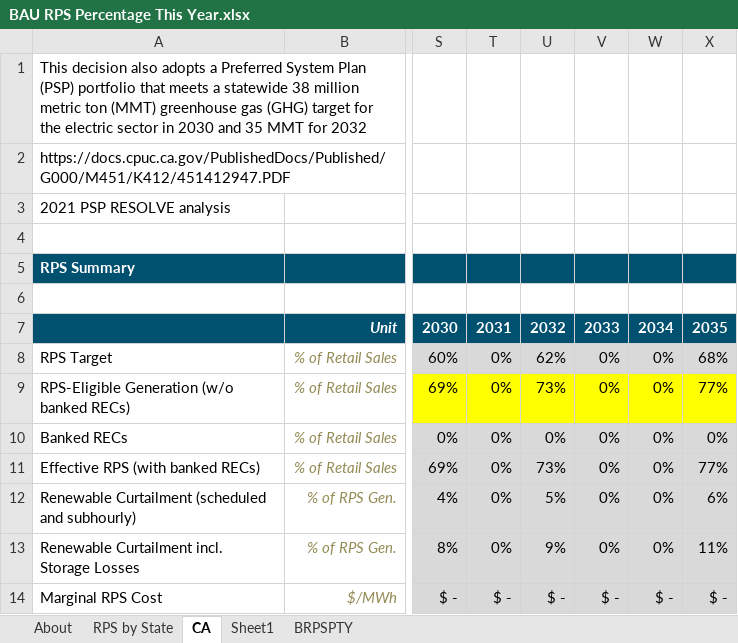
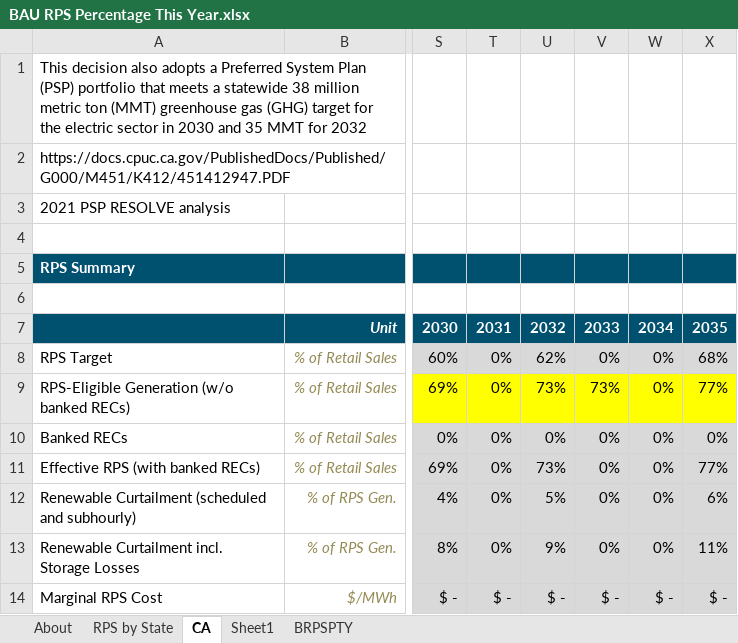
Before and after one commit to EnergyInnovation/eps-california, an Excel workbook: InputData/elec/BRPSPTY/BAU RPS Percentage This Year.xlsx, sheet CA, drawn as a sheet; only a part is shown, gaps mark what is left out; values as stored, in another font and other column widths than the file's, no borders; charts and pictures not drawn; the diff names each change by its address in the sheet, - before the commit and + after, or states it on an @@ line.

```diff
--- a/InputData/elec/BRPSPTY/BAU RPS Percentage This Year.xlsx (sheet CA)
+++ b/InputData/elec/BRPSPTY/BAU RPS Percentage This Year.xlsx (sheet CA)
-V9: 0%
+V9: 73%
```
Also changed, not shown: sheet BRPSPTY, sheet Sheet1, charts or pictures, 1 other file.
